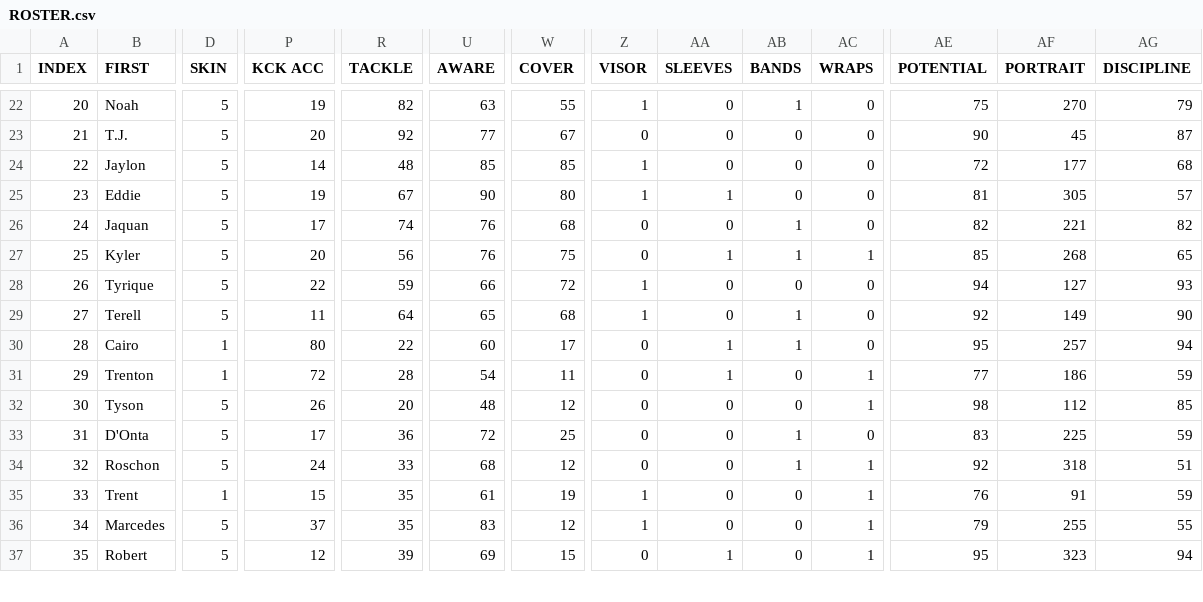
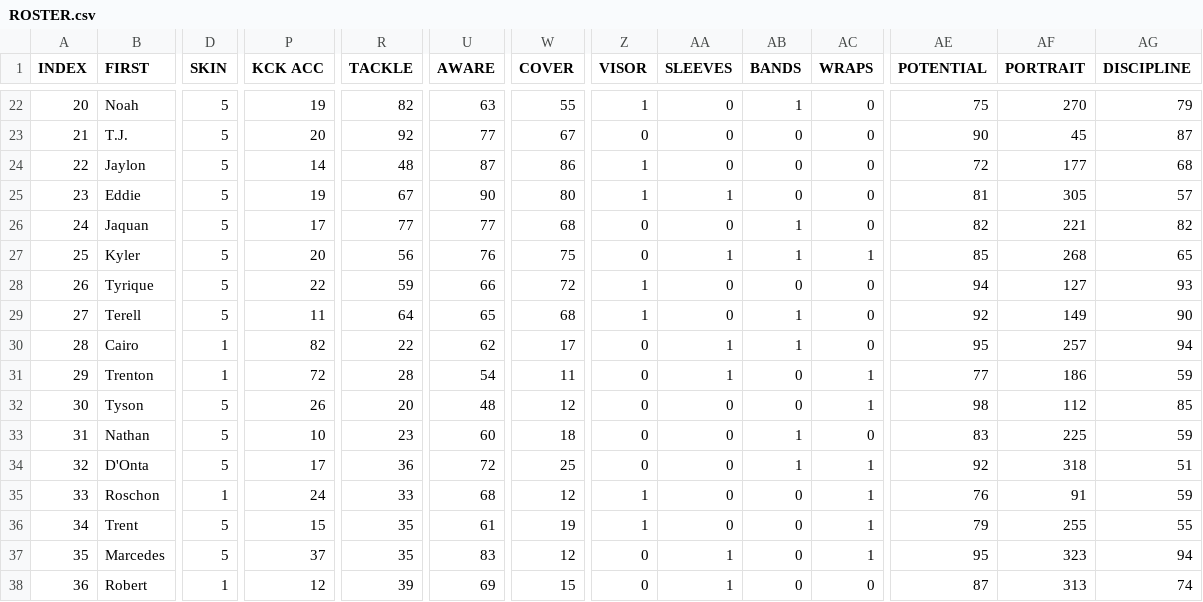
Before and after one commit to vskaush2/AxisFootballMods, a CSV file: Mods/Team Mods/Chicago Bears/ROSTER.csv, drawn as a sheet; only a part is shown, gaps mark what is left out; addresses are those after the commit; rows hold the shown columns only; the diff covers the shown part only; the diff names each change by its address in the sheet, - before the commit and + after, or states it on an @@ line.

```diff
--- a/Mods/Team Mods/Chicago Bears/ROSTER.csv
+++ b/Mods/Team Mods/Chicago Bears/ROSTER.csv
-U24 (AWARE): 85
+U24 (AWARE): 87
-W24 (COVER): 85
+W24 (COVER): 86
-R26 (TACKLE): 74
+R26 (TACKLE): 77
-U26 (AWARE): 76
+U26 (AWARE): 77
-P30 (KCK ACC): 80
+P30 (KCK ACC): 82
-U30 (AWARE): 60
+U30 (AWARE): 62
+row 33: 31 | Nathan | 5 | 10 | 23 | 60 | 18 | 0 | 0 | 1 | 0 | 83 | 225 | 59
@@ column A (INDEX) renumbered between rows 34 and 54 @@
-AC34 (WRAPS): 0
+AC34 (WRAPS): 1
-AE34 (POTENTIAL): 83
+AE34 (POTENTIAL): 92
-AF34 (PORTRAIT): 225
+AF34 (PORTRAIT): 318
-AG34 (DISCIPLINE): 59
+AG34 (DISCIPLINE): 51
-D35 (SKIN): 5
+D35 (SKIN): 1
-Z35 (VISOR): 0
+Z35 (VISOR): 1
-AB35 (BANDS): 1
+AB35 (BANDS): 0
-AE35 (POTENTIAL): 92
+AE35 (POTENTIAL): 76
-AF35 (PORTRAIT): 318
+AF35 (PORTRAIT): 91
-AG35 (DISCIPLINE): 51
+AG35 (DISCIPLINE): 59
-D36 (SKIN): 1
+D36 (SKIN): 5
-AE36 (POTENTIAL): 76
+AE36 (POTENTIAL): 79
-AF36 (PORTRAIT): 91
+AF36 (PORTRAIT): 255
-AG36 (DISCIPLINE): 59
+AG36 (DISCIPLINE): 55
-Z37 (VISOR): 1
+Z37 (VISOR): 0
-AA37 (SLEEVES): 0
+AA37 (SLEEVES): 1
-AE37 (POTENTIAL): 79
+AE37 (POTENTIAL): 95
-AF37 (PORTRAIT): 255
+AF37 (PORTRAIT): 323
-AG37 (DISCIPLINE): 55
+AG37 (DISCIPLINE): 94
-D38 (SKIN): 5
+D38 (SKIN): 1
-AC38 (WRAPS): 1
+AC38 (WRAPS): 0
-AE38 (POTENTIAL): 95
+AE38 (POTENTIAL): 87
-AF38 (PORTRAIT): 323
+AF38 (PORTRAIT): 313
-AG38 (DISCIPLINE): 94
+AG38 (DISCIPLINE): 74
```
Also changed, not shown: 1 removed row and 85 edited cells elsewhere in this file, Mods/Team Mods/Dallas Cowboys/ROSTER.CSV, Mods/Team Mods/Denver Broncos/ROSTER.CSV, 26 other files.
